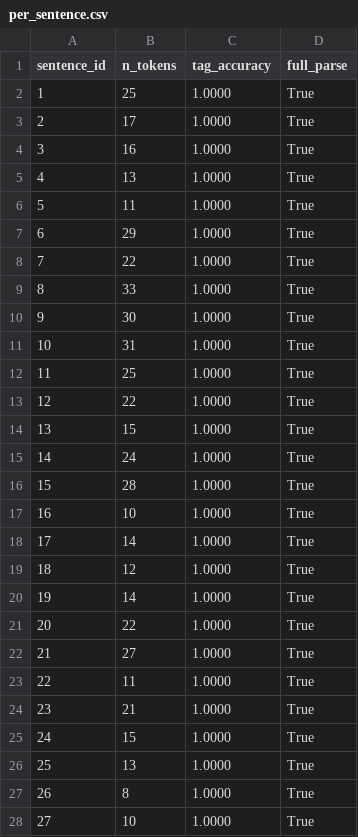
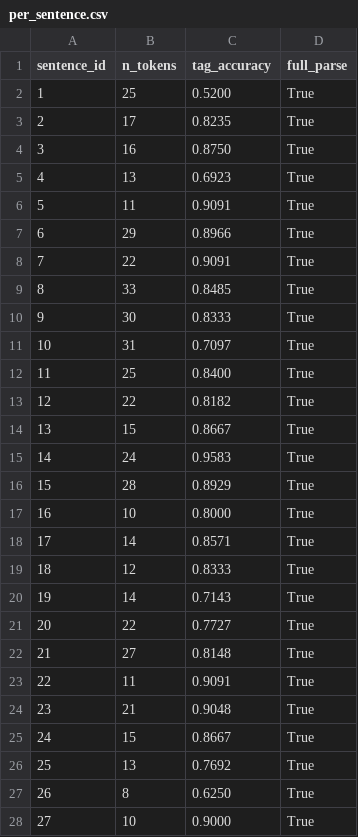
Before and after one commit to DhammikaKekulawala/NLP-Coursework--1-pos_pcfg_parser, a CSV file: results/per_sentence.csv, drawn as a sheet; only a part is shown; the diff covers the shown part only.

```diff
--- a/results/per_sentence.csv
+++ b/results/per_sentence.csv
@@ -1,28 +1,28 @@
 sentence_id,n_tokens,tag_accuracy,full_parse
-1,25,1.0000,True
-2,17,1.0000,True
-3,16,1.0000,True
-4,13,1.0000,True
-5,11,1.0000,True
-6,29,1.0000,True
-7,22,1.0000,True
-8,33,1.0000,True
-9,30,1.0000,True
-10,31,1.0000,True
-11,25,1.0000,True
-12,22,1.0000,True
-13,15,1.0000,True
-14,24,1.0000,True
-15,28,1.0000,True
-16,10,1.0000,True
-17,14,1.0000,True
-18,12,1.0000,True
-19,14,1.0000,True
-20,22,1.0000,True
-21,27,1.0000,True
-22,11,1.0000,True
-23,21,1.0000,True
-24,15,1.0000,True
-25,13,1.0000,True
-26,8,1.0000,True
-27,10,1.0000,True
+1,25,0.5200,True
+2,17,0.8235,True
+3,16,0.8750,True
+4,13,0.6923,True
+5,11,0.9091,True
+6,29,0.8966,True
+7,22,0.9091,True
+8,33,0.8485,True
+9,30,0.8333,True
+10,31,0.7097,True
+11,25,0.8400,True
+12,22,0.8182,True
+13,15,0.8667,True
+14,24,0.9583,True
+15,28,0.8929,True
+16,10,0.8000,True
+17,14,0.8571,True
+18,12,0.8333,True
+19,14,0.7143,True
+20,22,0.7727,True
+21,27,0.8148,True
+22,11,0.9091,True
+23,21,0.9048,True
+24,15,0.8667,True
+25,13,0.7692,True
+26,8,0.6250,True
+27,10,0.9000,True
```
Also changed, not shown: 121 edited cells elsewhere in this file, results/tagging_metrics.csv, 4 other files.
